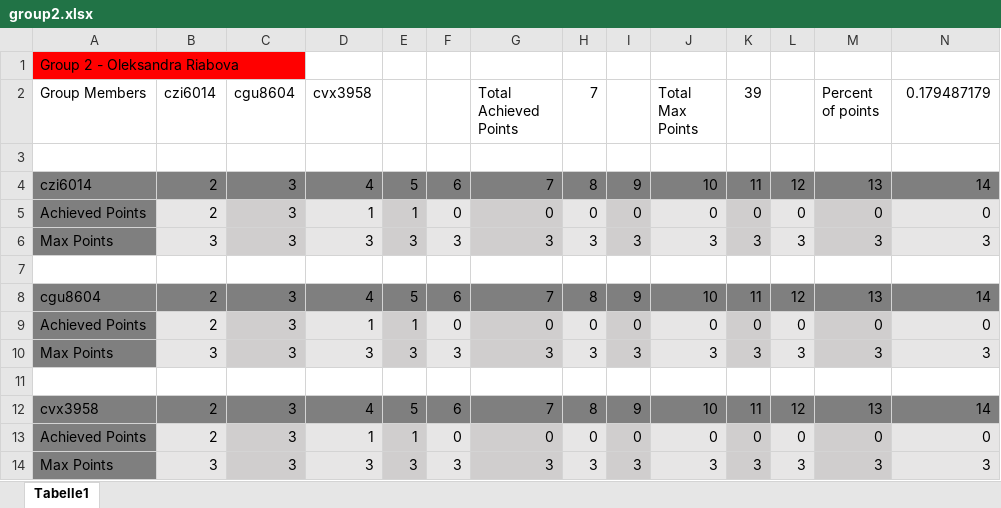
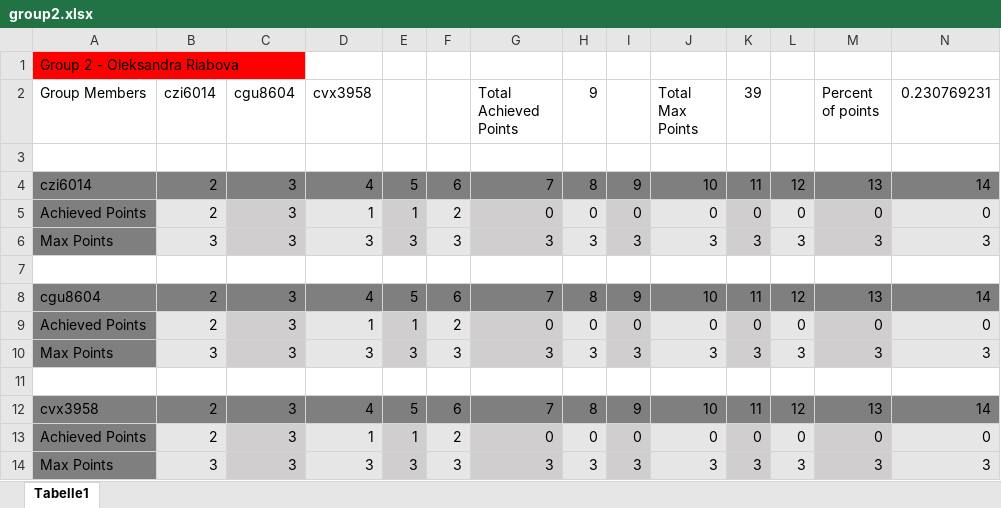
Before and after one commit to ryabovasasha08/MIP_assignments, an Excel workbook: group2.xlsx, sheet Tabelle1, drawn as a sheet; values as stored, in another font and other column widths than the file's, no borders; the diff names each change by its address in the sheet, - before the commit and + after, or states it on an @@ line.

Commit message:
Added corrections and point for exercise 6

```diff
--- a/group2.xlsx (sheet Tabelle1)
+++ b/group2.xlsx (sheet Tabelle1)
-H2: 7
+H2: 9
-N2: 0.179487179
+N2: 0.230769231
-F5: 0
+F5: 2
-F9: 0
+F9: 2
-F13: 0
+F13: 2
```
Also changed, not shown: 1 other file.
